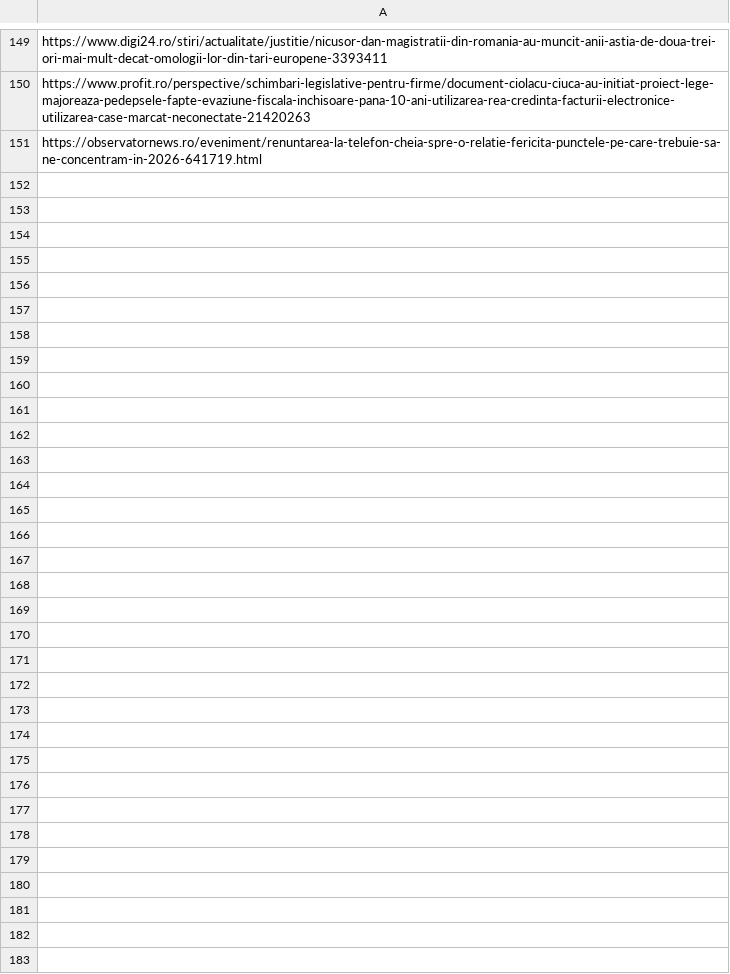
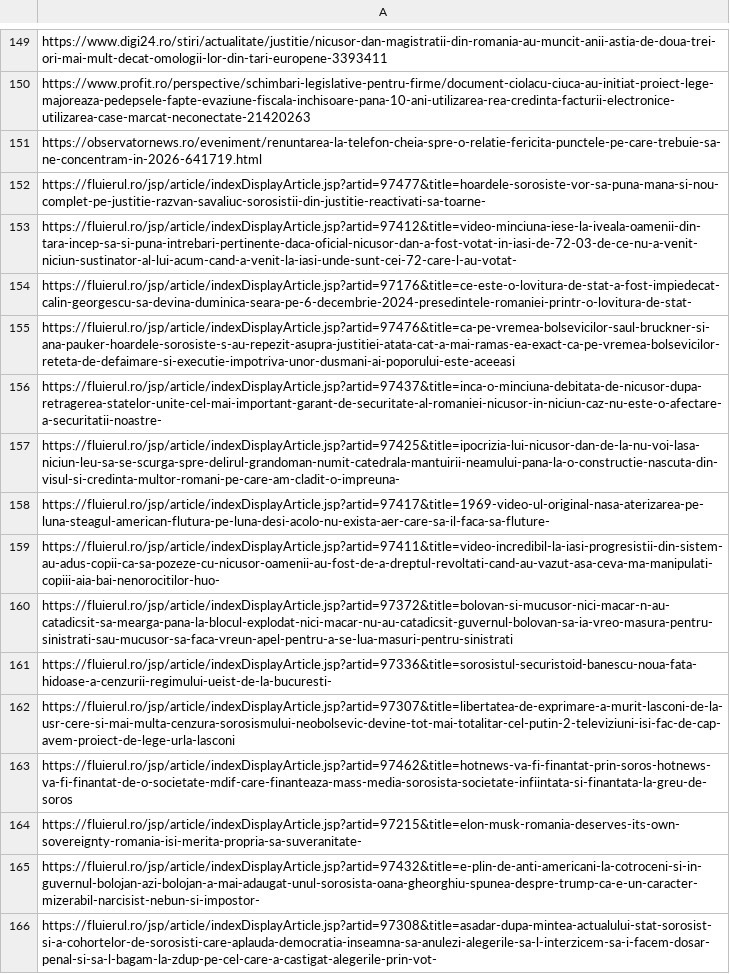
Before and after one commit to Roger1nho/Veritas, a CSV file: fake_sources.csv, drawn as a sheet; only a part is shown, gaps mark what is left out; the diff names each change by its address in the sheet, - before the commit and + after, or states it on an @@ line.

Commit message:
expanded the dataset (manually)

```diff
--- a/fake_sources.csv
+++ b/fake_sources.csv
+row 152: https://fluierul.ro/jsp/article/indexDisplayArticle.jsp?artid=97477&title=hoardele-sorosiste-vor-sa-puna-mana-si-nou-complet-pe-justitie-razvan-savaliuc-sorosistii-din-justitie-reactivati-sa-toarne-
+row 153: https://fluierul.ro/jsp/article/indexDisplayArticle.jsp?artid=97412&title=video-minciuna-iese-la-iveala-oamenii-din-tara-incep-sa-si-puna-intrebari-pertinente-daca-oficial-nicusor-dan-a-fost-votat-in-iasi-de-72-03-de-ce-nu-a-venit-niciun-sustinator-al-lui-acum-cand-a-venit-la-iasi-unde-sunt-cei-72-care-l-au-votat-
+row 154: https://fluierul.ro/jsp/article/indexDisplayArticle.jsp?artid=97176&title=ce-este-o-lovitura-de-stat-a-fost-impiedecat-calin-georgescu-sa-devina-duminica-seara-pe-6-decembrie-2024-presedintele-romaniei-printr-o-lovitura-de-stat-
+row 155: https://fluierul.ro/jsp/article/indexDisplayArticle.jsp?artid=97476&title=ca-pe-vremea-bolsevicilor-saul-bruckner-si-ana-pauker-hoardele-sorosiste-s-au-repezit-asupra-justitiei-atata-cat-a-mai-ramas-ea-exact-ca-pe-vremea-bolsevicilor-reteta-de-defaimare-si-executie-impotriva-unor-dusmani-ai-poporului-este-aceeasi
+row 156: https://fluierul.ro/jsp/article/indexDisplayArticle.jsp?artid=97437&title=inca-o-minciuna-debitata-de-nicusor-dupa-retragerea-statelor-unite-cel-mai-important-garant-de-securitate-al-romaniei-nicusor-in-niciun-caz-nu-este-o-afectare-a-securitatii-noastre-
+row 157: https://fluierul.ro/jsp/article/indexDisplayArticle.jsp?artid=97425&title=ipocrizia-lui-nicusor-dan-de-la-nu-voi-lasa-niciun-leu-sa-se-scurga-spre-delirul-grandoman-numit-catedrala-mantuirii-neamului-pana-la-o-constructie-nascuta-din-visul-si-credinta-multor-romani-pe-care-am-cladit-o-impreuna-
+row 158: https://fluierul.ro/jsp/article/indexDisplayArticle.jsp?artid=97417&title=1969-video-ul-original-nasa-aterizarea-pe-luna-steagul-american-flutura-pe-luna-desi-acolo-nu-exista-aer-care-sa-il-faca-sa-fluture-
+row 159: https://fluierul.ro/jsp/article/indexDisplayArticle.jsp?artid=97411&title=video-incredibil-la-iasi-progresistii-din-sistem-au-adus-copii-ca-sa-pozeze-cu-nicusor-oamenii-au-fost-de-a-dreptul-revoltati-cand-au-vazut-asa-ceva-ma-manipulati-copiii-aia-bai-nenorocitilor-huo-
+row 160: https://fluierul.ro/jsp/article/indexDisplayArticle.jsp?artid=97372&title=bolovan-si-mucusor-nici-macar-n-au-catadicsit-sa-mearga-pana-la-blocul-explodat-nici-macar-nu-au-catadicsit-guvernul-bolovan-sa-ia-vreo-masura-pentru-sinistrati-sau-mucusor-sa-faca-vreun-apel-pentru-a-se-lua-masuri-pentru-sinistrati
+row 161: https://fluierul.ro/jsp/article/indexDisplayArticle.jsp?artid=97336&title=sorosistul-securistoid-banescu-noua-fata-hidoase-a-cenzurii-regimului-ueist-de-la-bucuresti-
+row 162: https://fluierul.ro/jsp/article/indexDisplayArticle.jsp?artid=97307&title=libertatea-de-exprimare-a-murit-lasconi-de-la-usr-cere-si-mai-multa-cenzura-sorosismului-neobolsevic-devine-tot-mai-totalitar-cel-putin-2-televiziuni-isi-fac-de-cap-avem-proiect-de-lege-urla-lasconi
+row 163: https://fluierul.ro/jsp/article/indexDisplayArticle.jsp?artid=97462&title=hotnews-va-fi-finantat-prin-soros-hotnews-va-fi-finantat-de-o-societate-mdif-care-finanteaza-mass-media-sorosista-societate-infiintata-si-finantata-la-greu-de-soros
+row 164: https://fluierul.ro/jsp/article/indexDisplayArticle.jsp?artid=97215&title=elon-musk-romania-deserves-its-own-sovereignty-romania-isi-merita-propria-sa-suveranitate-
+row 165: https://fluierul.ro/jsp/article/indexDisplayArticle.jsp?artid=97432&title=e-plin-de-anti-americani-la-cotroceni-si-in-guvernul-bolojan-azi-bolojan-a-mai-adaugat-unul-sorosista-oana-gheorghiu-spunea-despre-trump-ca-e-un-caracter-mizerabil-narcisist-nebun-si-impostor-
+row 166: https://fluierul.ro/jsp/article/indexDisplayArticle.jsp?artid=97308&title=asadar-dupa-mintea-actualului-stat-sorosist-si-a-cohortelor-de-sorosisti-care-aplauda-democratia-inseamna-sa-anulezi-alegerile-sa-l-interzicem-sa-i-facem-dosar-penal-si-sa-l-bagam-la-zdup-pe-cel-care-a-castigat-alegerile-prin-vot-
```
Also changed, not shown: real_sources.csv, 6 other files.
